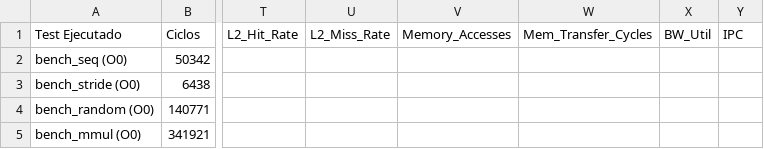
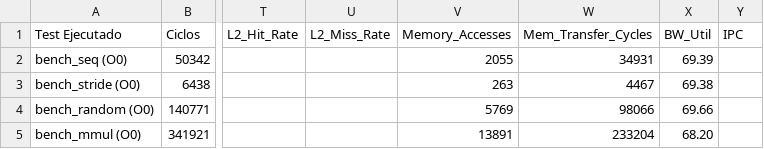
Before and after one commit to Fabbbri/myCEcraft, a CSV file: arqui/outputs/reports/results_no_cash.csv, drawn as a sheet; only a part is shown, gaps mark what is left out; the diff names each change by its address in the sheet, - before the commit and + after, or states it on an @@ line.

```diff
--- a/arqui/outputs/reports/results_no_cash.csv
+++ b/arqui/outputs/reports/results_no_cash.csv
-V2 (Memory_Accesses): (empty)
+V2 (Memory_Accesses): 2055
-W2 (Mem_Transfer_Cycles): (empty)
+W2 (Mem_Transfer_Cycles): 34931
-X2 (BW_Util): (empty)
+X2 (BW_Util): 69.39
-V3 (Memory_Accesses): (empty)
+V3 (Memory_Accesses): 263
-W3 (Mem_Transfer_Cycles): (empty)
+W3 (Mem_Transfer_Cycles): 4467
-X3 (BW_Util): (empty)
+X3 (BW_Util): 69.38
-V4 (Memory_Accesses): (empty)
+V4 (Memory_Accesses): 5769
-W4 (Mem_Transfer_Cycles): (empty)
+W4 (Mem_Transfer_Cycles): 98066
-X4 (BW_Util): (empty)
+X4 (BW_Util): 69.66
-V5 (Memory_Accesses): (empty)
+V5 (Memory_Accesses): 13891
-W5 (Mem_Transfer_Cycles): (empty)
+W5 (Mem_Transfer_Cycles): 233204
-X5 (BW_Util): (empty)
+X5 (BW_Util): 68.20
```
Also changed, not shown: arqui/outputs/reports/compile_stats.csv, arqui/outputs/reports/compile_stats_p2.csv, 4 other files.
